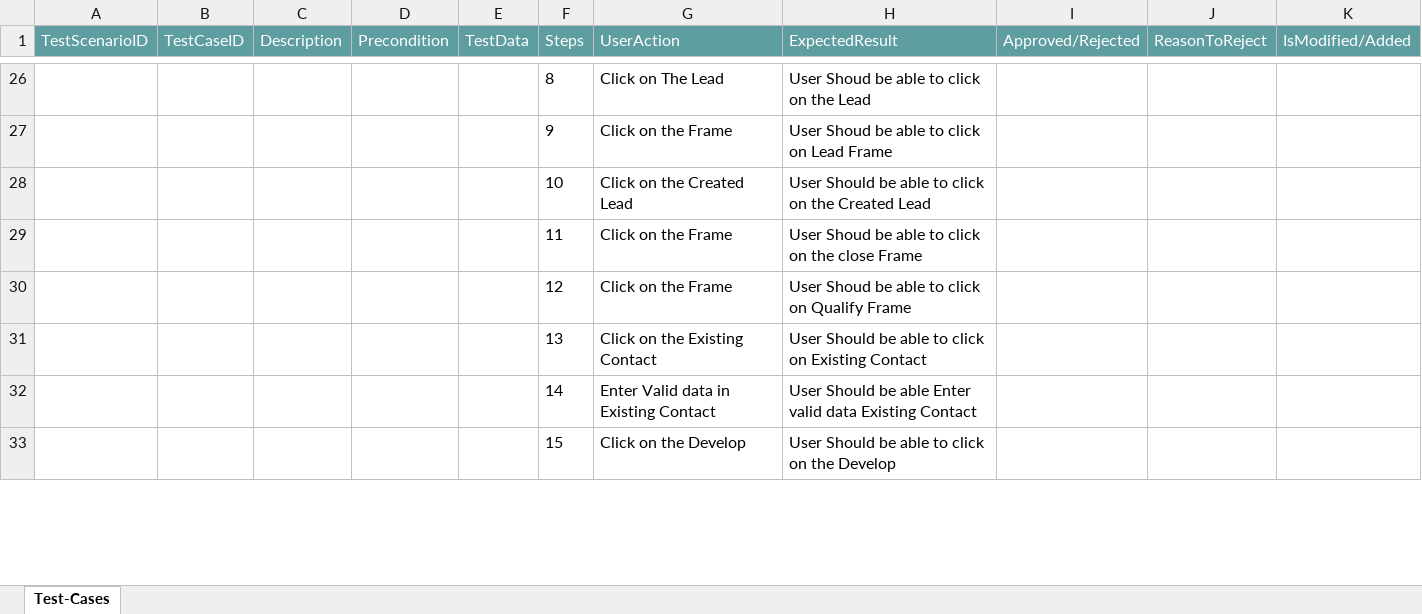
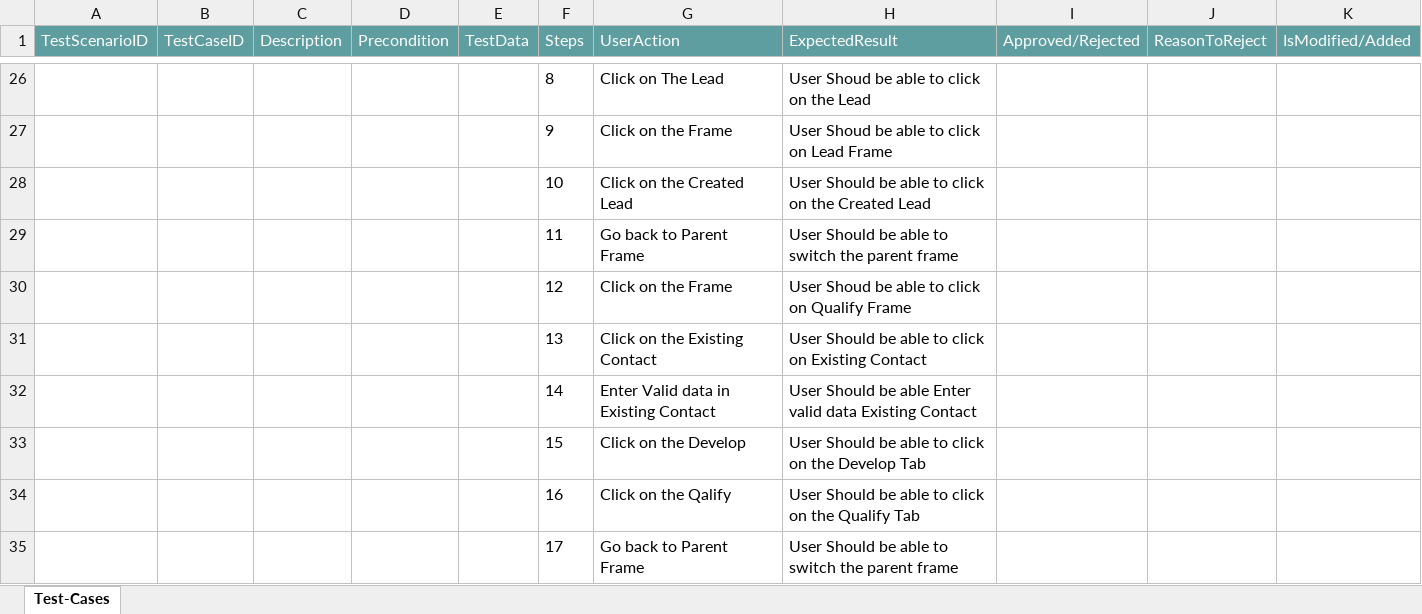
Before and after one commit to ShaikMohamedIrfan/BusinessScenarios, an Excel workbook: LeadtoOppturnity.xlsx, sheet Test-Cases, drawn as a sheet; only a part is shown, gaps mark what is left out; values as stored, in another font and other column widths than the file's, no borders; table styles not drawn; the diff covers the shown part only; the diff names each change by its address in the sheet, - before the commit and + after, or states it on an @@ line.

Commit message:
Initial Commit for Verification of Test cases

```diff
--- a/LeadtoOppturnity.xlsx (sheet Test-Cases)
+++ b/LeadtoOppturnity.xlsx (sheet Test-Cases)
-G29 (UserAction): Click on the Frame
+G29 (UserAction): Go back to Parent Frame
-H29 (ExpectedResult): User Shoud be able to click on the close Frame
+H29 (ExpectedResult): User Should be able to switch the parent frame
-H33 (ExpectedResult): User Should be able to click on the Develop
+H33 (ExpectedResult): User Should be able to click on the Develop Tab
+row 34:  |  |  |  |  | 16 | Click on the Qalify | User Should be able to click on the Qualify Tab
+row 35:  |  |  |  |  | 17 | Go back to Parent Frame | User Should be able to switch the parent frame
```
Also changed, not shown: 1 added row and 8 edited cells elsewhere in this sheet.
